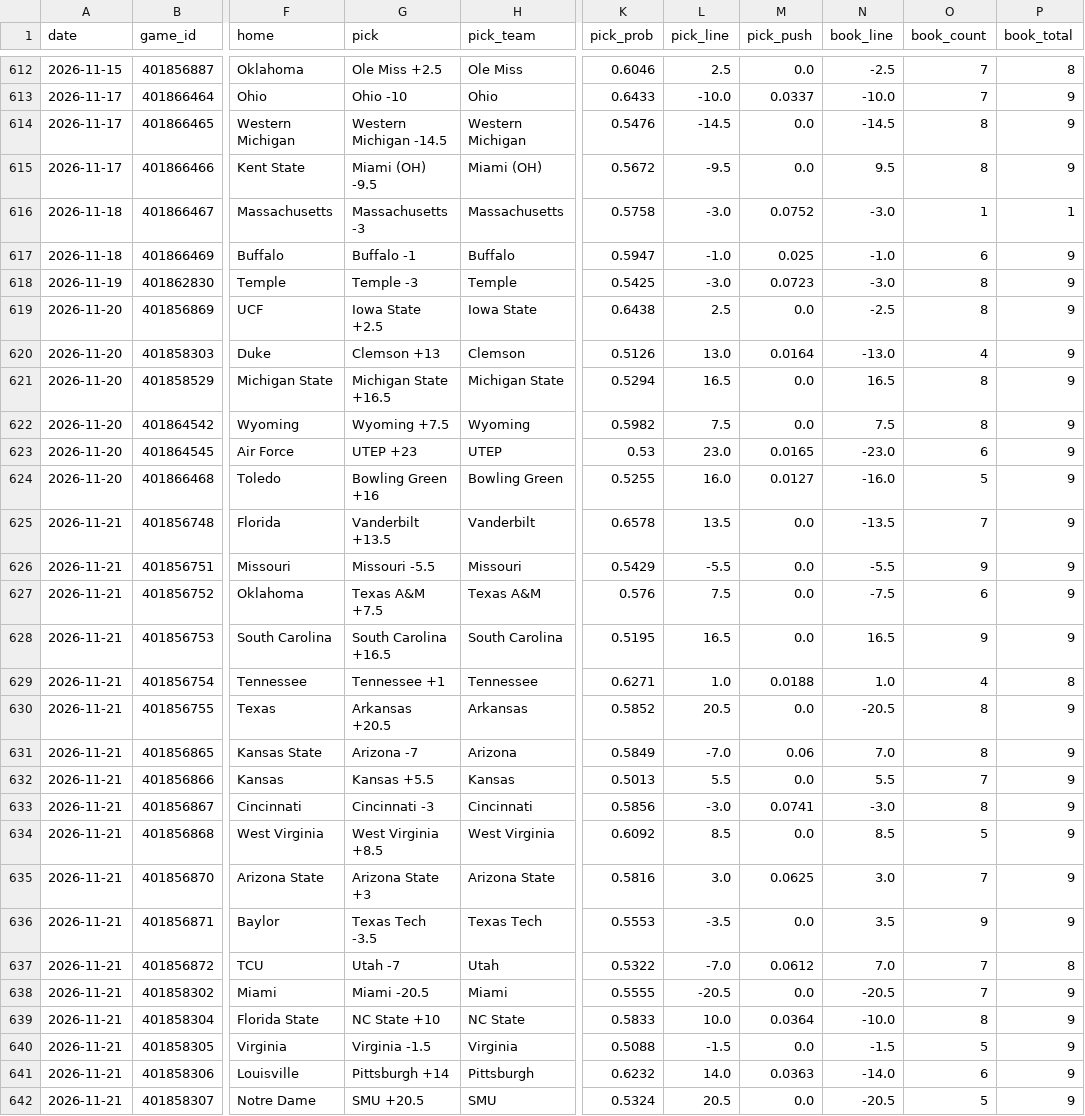
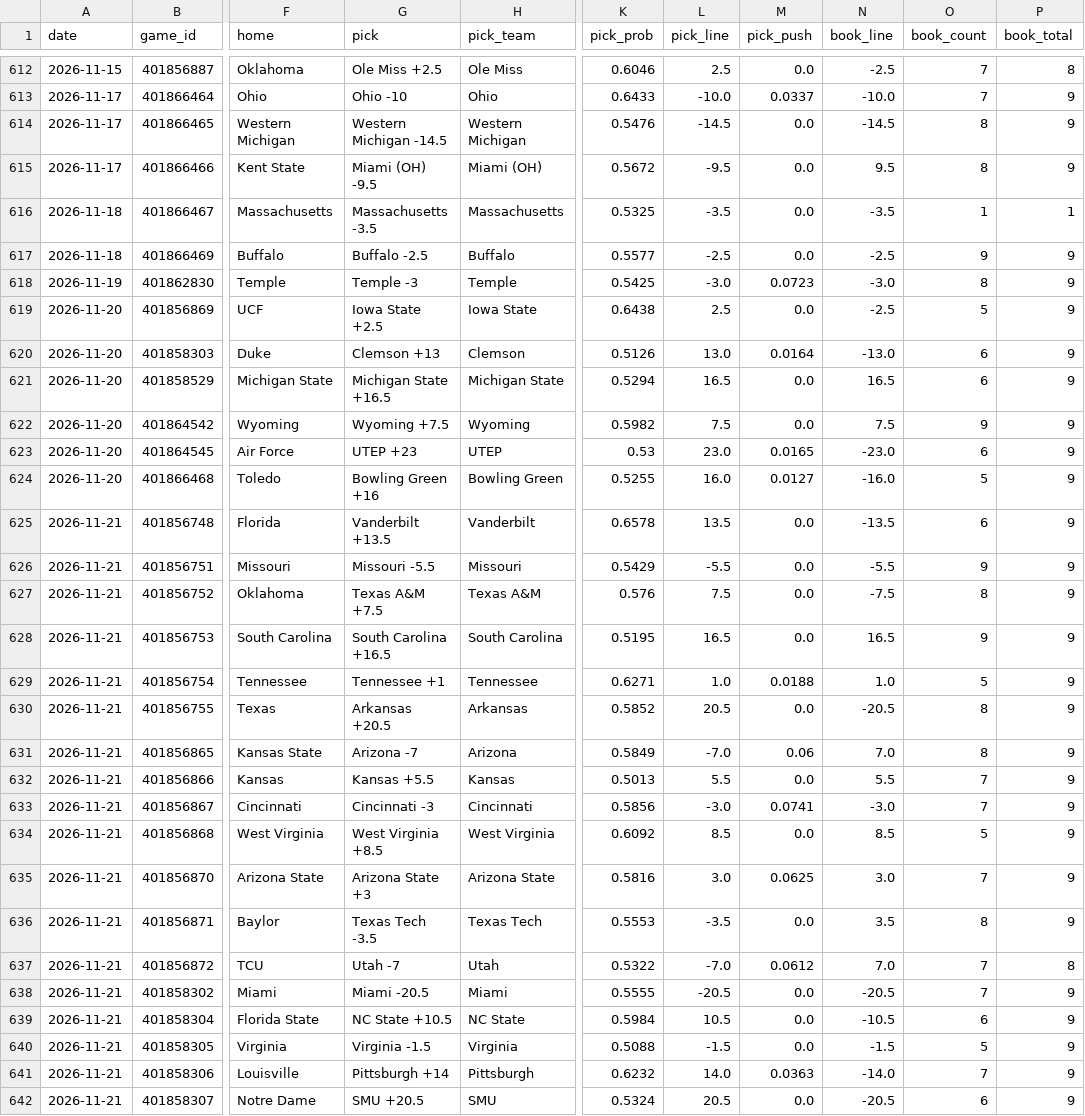
Before and after one commit to azcal/mbm-ncaaf, a CSV file: logs/picks.csv, drawn as a sheet; only a part is shown, gaps mark what is left out; the diff covers the shown part only; the diff names each change by its address in the sheet, - before the commit and + after, or states it on an @@ line.

```diff
--- a/logs/picks.csv
+++ b/logs/picks.csv
-G616 (pick): Massachusetts -3
+G616 (pick): Massachusetts -3.5
-K616 (pick_prob): 0.5758
+K616 (pick_prob): 0.5325
-L616 (pick_line): -3.0
+L616 (pick_line): -3.5
-M616 (pick_push): 0.0752
+M616 (pick_push): 0.0
-N616 (book_line): -3.0
+N616 (book_line): -3.5
-G617 (pick): Buffalo -1
+G617 (pick): Buffalo -2.5
-K617 (pick_prob): 0.5947
+K617 (pick_prob): 0.5577
-L617 (pick_line): -1.0
+L617 (pick_line): -2.5
-M617 (pick_push): 0.025
+M617 (pick_push): 0.0
-N617 (book_line): -1.0
+N617 (book_line): -2.5
-O617 (book_count): 6
+O617 (book_count): 9
-O619 (book_count): 8
+O619 (book_count): 5
-O620 (book_count): 4
+O620 (book_count): 6
-O621 (book_count): 8
+O621 (book_count): 6
-O622 (book_count): 8
+O622 (book_count): 9
-O625 (book_count): 7
+O625 (book_count): 6
-O627 (book_count): 6
+O627 (book_count): 8
-O629 (book_count): 4
+O629 (book_count): 5
-P629 (book_total): 8
+P629 (book_total): 9
-O633 (book_count): 8
+O633 (book_count): 7
-O636 (book_count): 9
+O636 (book_count): 8
-G639 (pick): NC State +10
+G639 (pick): NC State +10.5
-K639 (pick_prob): 0.5833
+K639 (pick_prob): 0.5984
-L639 (pick_line): 10.0
+L639 (pick_line): 10.5
-M639 (pick_push): 0.0364
+M639 (pick_push): 0.0
-N639 (book_line): -10.0
+N639 (book_line): -10.5
-O639 (book_count): 8
+O639 (book_count): 6
-O641 (book_count): 6
+O641 (book_count): 7
-O642 (book_count): 5
+O642 (book_count): 6
```
Also changed, not shown: 46 edited cells elsewhere in this file, logs/predictions.csv, 2 other files.
